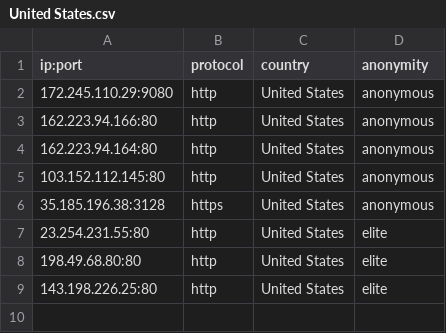
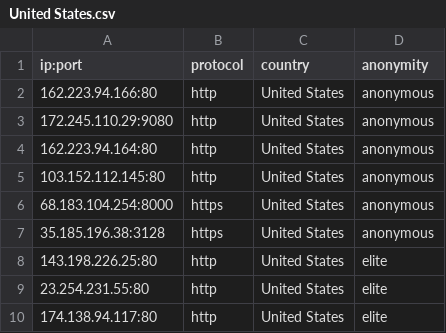
Before and after one commit to NoureddineRmila/daily-free-working-proxies, a CSV file: United States.csv, drawn as a sheet.

```diff
--- a/United States.csv
+++ b/United States.csv
@@ -1,9 +1,10 @@
 ip:port,protocol,country,anonymity
+162.223.94.166:80,http,United States,anonymous
 172.245.110.29:9080,http,United States,anonymous
-162.223.94.166:80,http,United States,anonymous
 162.223.94.164:80,http,United States,anonymous
 103.152.112.145:80,http,United States,anonymous
+68.183.104.254:8000,https,United States,anonymous
 35.185.196.38:3128,https,United States,anonymous
+143.198.226.25:80,http,United States,elite
 23.254.231.55:80,http,United States,elite
-198.49.68.80:80,http,United States,elite
-143.198.226.25:80,http,United States,elite
+174.138.94.117:80,http,United States,elite
```
Also changed, not shown: Singapore.csv, all_proxies.csv, 12 other files.
